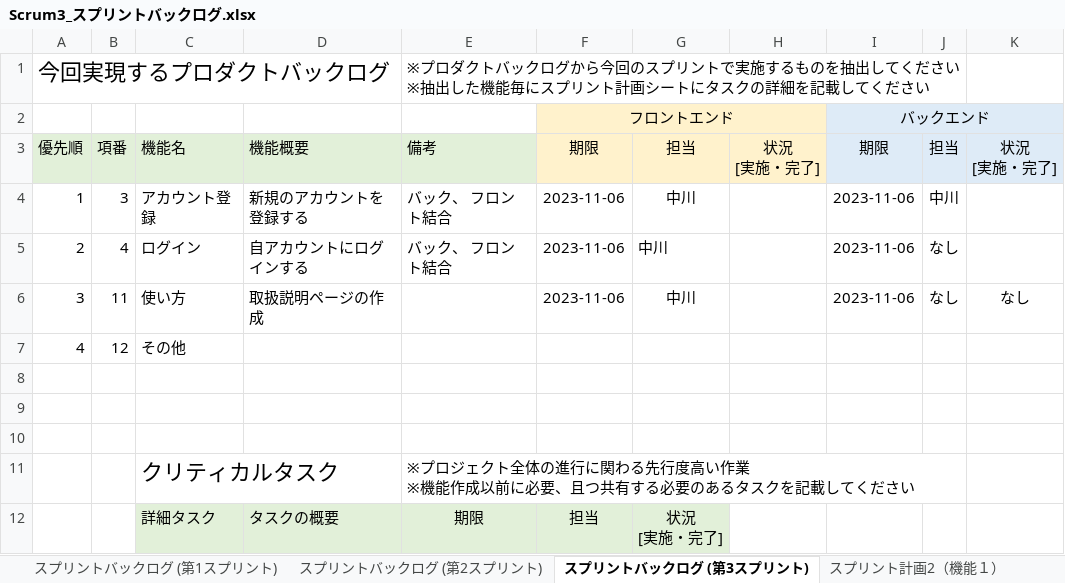
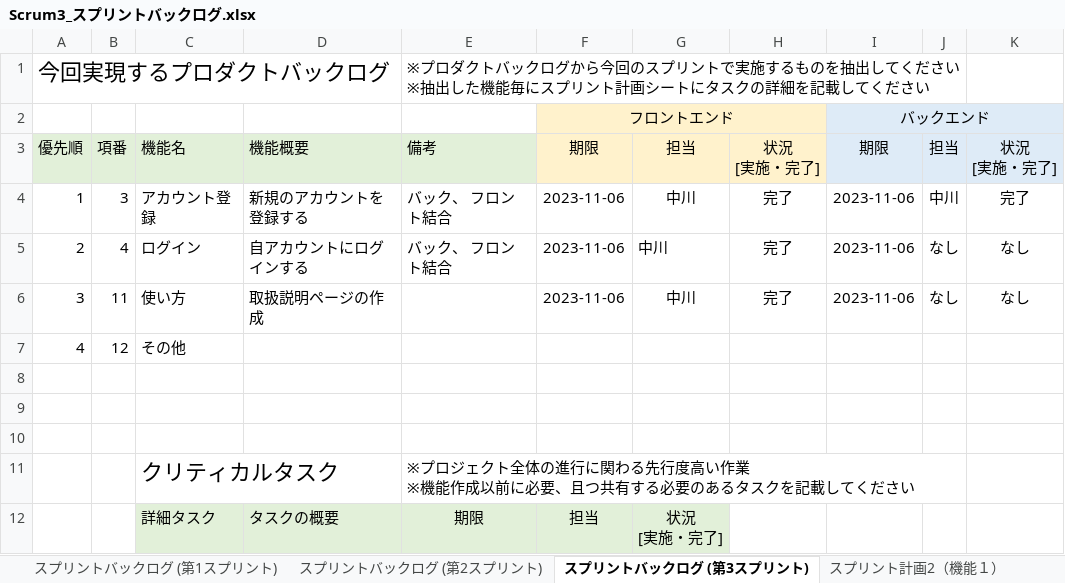
Before and after one commit to fu-syoji-t/SD3D_2023_Scrum3, an Excel workbook: 03スプリントバックログ/Scrum3_スプリントバックログ.xlsx, sheet スプリントバックログ (第3スプリント), drawn as a sheet; values as stored, in another font and other column widths than the file's, no borders; the diff names each change by its address in the sheet, - before the commit and + after, or states it on an @@ line.

```diff
--- a/03スプリントバックログ/Scrum3_スプリントバックログ.xlsx (sheet スプリントバックログ (第3スプリント))
+++ b/03スプリントバックログ/Scrum3_スプリントバックログ.xlsx (sheet スプリントバックログ (第3スプリント))
-H4:H6: (empty)
+H4:H6: 完了
-K4: (empty)
+K4: 完了
-K5: (empty)
+K5: なし
```
Also changed, not shown: 02プロダクトバックログ/Scrum3_プロダクトバックログ.xlsx.
